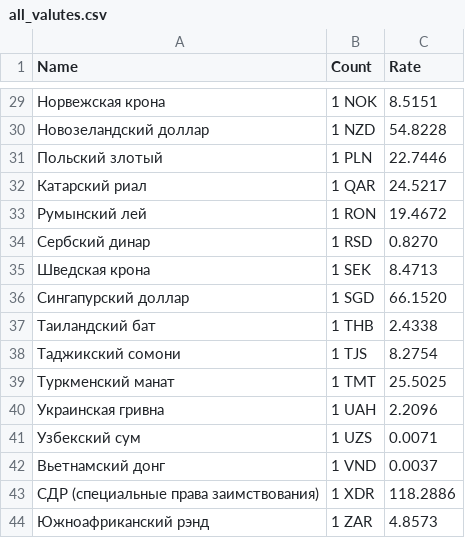
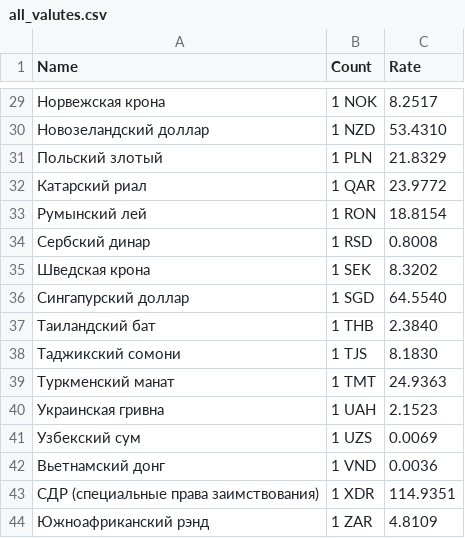
Before and after one commit to aminokisla/educational_practice, a CSV file: all_valutes.csv, drawn as a sheet; only a part is shown, gaps mark what is left out; the diff covers the shown part only.

```diff
--- a/all_valutes.csv
+++ b/all_valutes.csv
@@ -29,16 +29,16 @@ Name,Count,Rate
-Норвежская крона,1 NOK,8.5151
-Новозеландский доллар,1 NZD,54.8228
-Польский злотый,1 PLN,22.7446
-Катарский риал,1 QAR,24.5217
-Румынский лей,1 RON,19.4672
-Сербский динар,1 RSD,0.8270
-Шведская крона,1 SEK,8.4713
-Сингапурский доллар,1 SGD,66.1520
-Таиландский бат,1 THB,2.4338
-Таджикский сомони,1 TJS,8.2754
-Туркменский манат,1 TMT,25.5025
-Украинская гривна,1 UAH,2.2096
-Узбекский сум,1 UZS,0.0071
-Вьетнамский донг,1 VND,0.0037
-СДР (специальные права заимствования),1 XDR,118.2886
-Южноафриканский рэнд,1 ZAR,4.8573
+Норвежская крона,1 NOK,8.2517
+Новозеландский доллар,1 NZD,53.4310
+Польский злотый,1 PLN,21.8329
+Катарский риал,1 QAR,23.9772
+Румынский лей,1 RON,18.8154
+Сербский динар,1 RSD,0.8008
+Шведская крона,1 SEK,8.3202
+Сингапурский доллар,1 SGD,64.5540
+Таиландский бат,1 THB,2.3840
+Таджикский сомони,1 TJS,8.1830
+Туркменский манат,1 TMT,24.9363
+Украинская гривна,1 UAH,2.1523
+Узбекский сум,1 UZS,0.0069
+Вьетнамский донг,1 VND,0.0036
+СДР (специальные права заимствования),1 XDR,114.9351
+Южноафриканский рэнд,1 ZAR,4.8109
```
Also changed, not shown: 27 edited cells elsewhere in this file, 2 other files.
